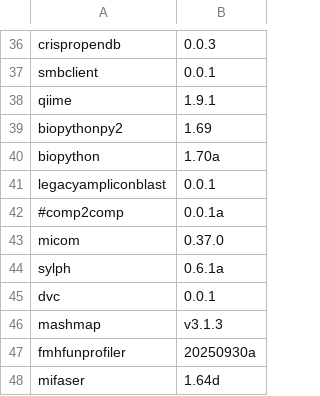
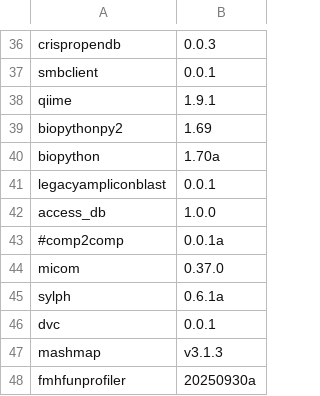
Before and after one commit to vdblab/dockerfiles, a CSV file: build_manifest.csv, drawn as a sheet; only a part is shown, gaps mark what is left out; the shorter side is filled out with more unchanged rows; the diff names each change by its address in the sheet, - before the commit and + after, or states it on an @@ line.

Commit message:
new image for access db wrangling

```diff
--- a/build_manifest.csv
+++ b/build_manifest.csv
+row 42: access_db | 1.0.0
```
Also changed, not shown: 1 other file.
